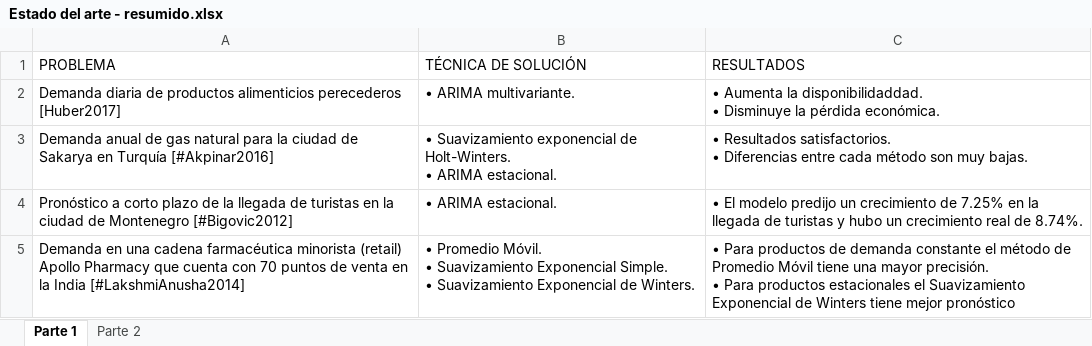
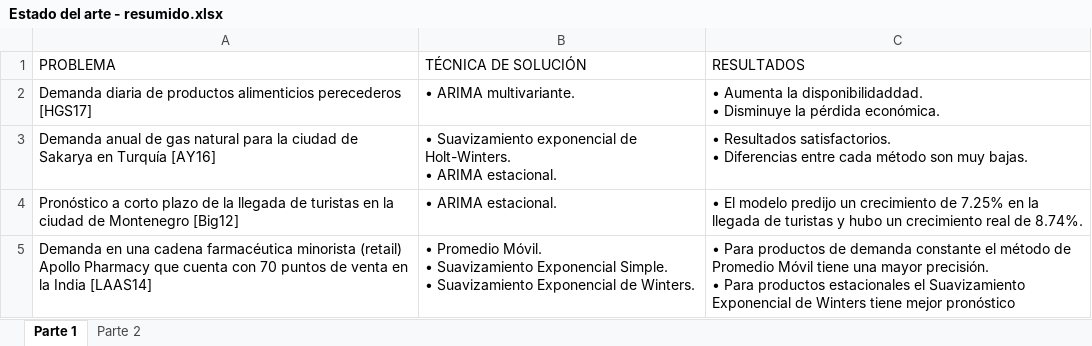
Before and after one commit to raulbenitezmartinez/tesisLibroBIML, an Excel workbook: Presentacion/Estado del arte - resumido.xlsx, sheet Parte 1, drawn as a sheet; values as stored, in another font and other column widths than the file's, no borders; table styles not drawn; the diff names each change by its address in the sheet, - before the commit and + after, or states it on an @@ line.

```diff
--- a/Presentacion/Estado del arte - resumido.xlsx (sheet Parte 1)
+++ b/Presentacion/Estado del arte - resumido.xlsx (sheet Parte 1)
-A2 (PROBLEMA): …alimenticios perecederos [Huber2017]
+A2 (PROBLEMA): …alimenticios perecederos [HGS17]
-A3 (PROBLEMA): …en Turquía [#Akpinar2016]
+A3 (PROBLEMA): …en Turquía [AY16]
-A4 (PROBLEMA): …de Montenegro [#Bigovic2012]
+A4 (PROBLEMA): …de Montenegro [Big12]
-A5 (PROBLEMA): …la India [#LakshmiAnusha2014]
+A5 (PROBLEMA): …la India [LAAS14]
```
Also changed, not shown: sheet Parte 2, 28 other files.
